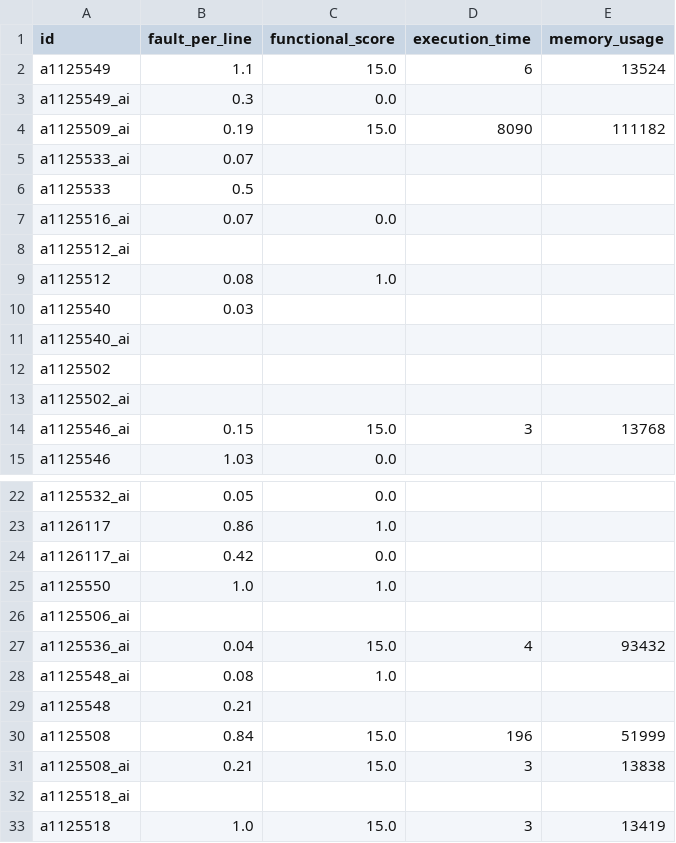
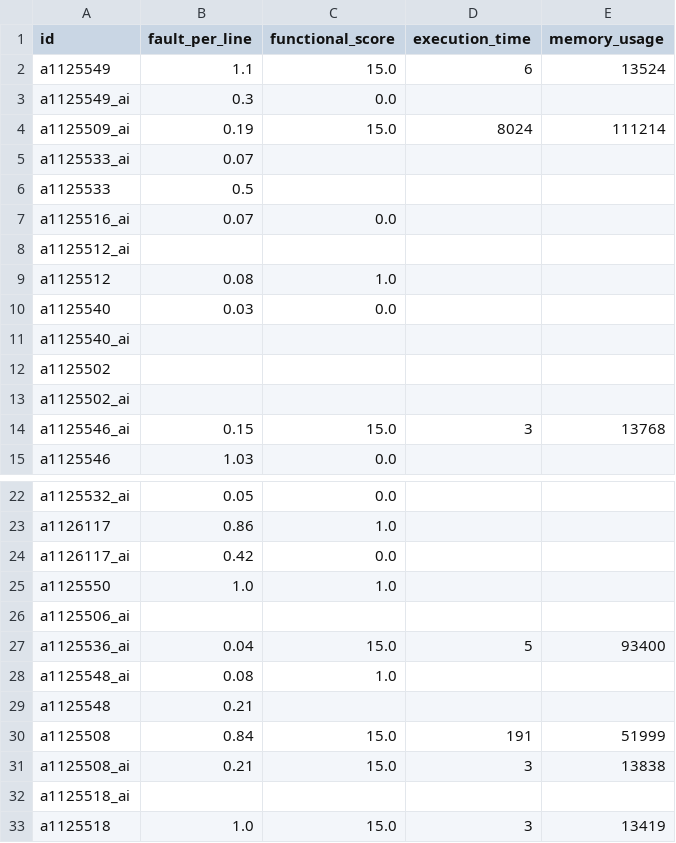
Before and after one commit to natsu5510/nuk-csie-114-project, a CSV file: test4_raw.csv, drawn as a sheet; only a part is shown, gaps mark what is left out; the diff covers the shown part only.

```diff
--- a/test4_raw.csv
+++ b/test4_raw.csv
@@ -4 +4 @@ a1125549_ai ,          0.3  ,             0.0 ,               ,
-a1125509_ai ,          0.19 ,            15.0 ,          8090 ,      111182
+a1125509_ai,0.19,15.0,8024,111214
@@ -10 +10 @@ a1125512    ,          0.08 ,             1.0 ,               ,
-a1125540    ,          0.03 ,                 ,               ,
+a1125540,0.03,0.0,,
@@ -27 +27 @@ a1125506_ai ,               ,                 ,               ,
-a1125536_ai ,          0.04 ,            15.0 ,             4 ,       93432
+a1125536_ai,0.04,15.0,5,93400
@@ -30 +30 @@ a1125548    ,          0.21 ,                 ,               ,
-a1125508    ,          0.84 ,            15.0 ,           196 ,       51999
+a1125508,0.84,15.0,191,51999
```
Also changed, not shown: 13 edited cells elsewhere in this file, test1_raw.csv, test3_raw.csv, 1 other file.
